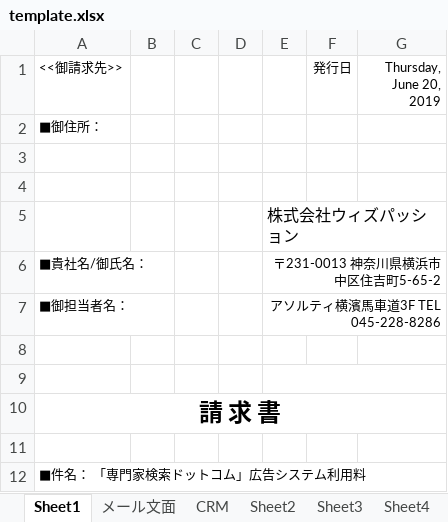
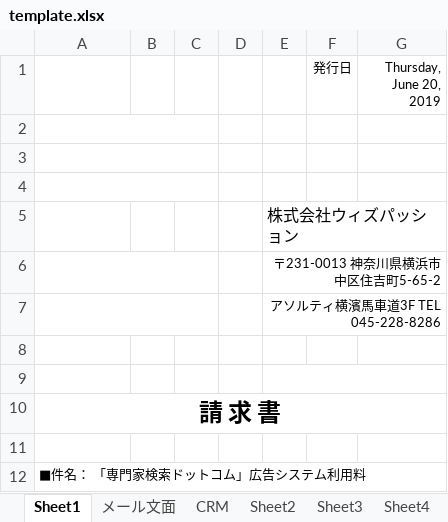
Before and after one commit to WITHPASSION/rms, an Excel workbook: public_html/template.xlsx, sheet Sheet1, drawn as a sheet; only a part is shown; values as stored, in another font and other column widths than the file's, no borders; charts and pictures not drawn; the diff names each change by its address in the sheet, - before the commit and + after, or states it on an @@ line.

```diff
--- a/public_html/template.xlsx (sheet Sheet1)
+++ b/public_html/template.xlsx (sheet Sheet1)
-A1: <<御請求先>>
+A1: (empty)
-A2: ■御住所：
+A2: (empty)
+A2:C2 merged
+A3:C3 merged
+A4:C4 merged
-A6: ■貴社名/御氏名：
+A6: (empty)
+A6:C6 merged
-A7: ■御担当者名：
+A7: (empty)
+A7:C7 merged
```
Also changed, not shown: 1 other file.
